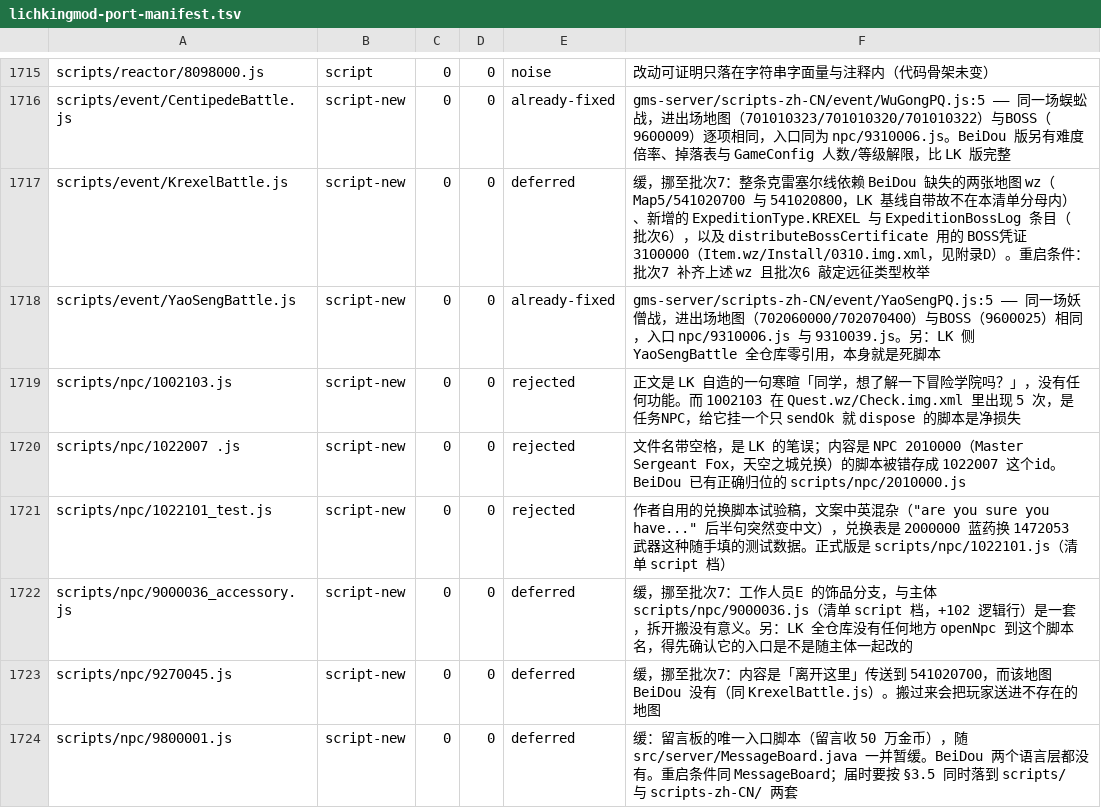
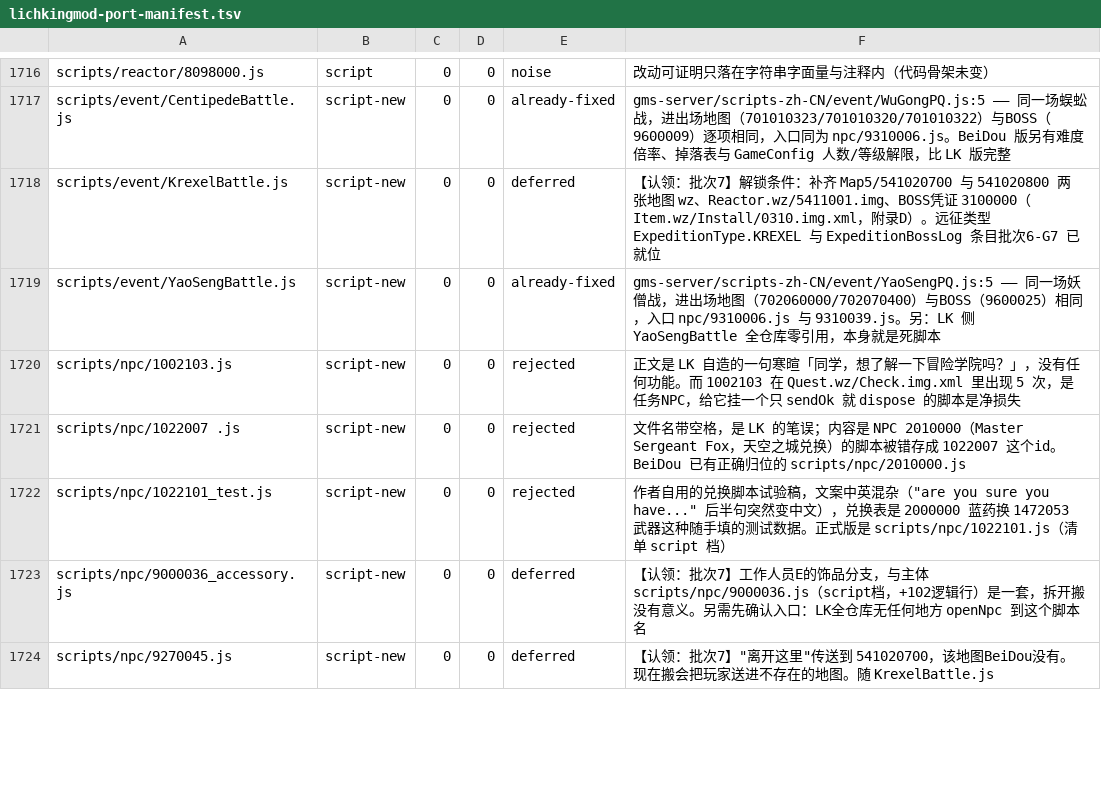
Before and after one commit to liqingnz/BeiDou-Server-Mod, a TSV file: docs/lichkingmod-port-manifest.tsv, drawn as a sheet; only a part is shown, gaps mark what is left out; the diff covers the shown part only.

```diff
--- a/docs/lichkingmod-port-manifest.tsv
+++ b/docs/lichkingmod-port-manifest.tsv
@@ -1716,3 +1717,3 @@ scripts/reactor/8098000.js	script	0	0	noise	改动可证明只落在字符串字
 scripts/event/CentipedeBattle.js	script-new	0	0	already-fixed	gms-server/scripts-zh-CN/event/WuGongPQ.js:5 —— 同一场蜈蚣战，进出场地图（701010323/701010320/701010322）与BOSS（9600009）逐项相同，入口同为 npc/9310006.js。BeiDou 版另有难度倍率、掉落表与 GameConfig 人数/等级解限，比 LK 版完整
-scripts/event/KrexelBattle.js	script-new	0	0	deferred	缓，挪至批次7：整条克雷塞尔线依赖 BeiDou 缺失的两张地图 wz（Map5/541020700 与 541020800，LK 基线自带故不在本清单分母内）、新增的 ExpeditionType.KREXEL 与 ExpeditionBossLog 条目（批次6），以及 distributeBossCertificate 用的 BOSS凭证 3100000（Item.wz/Install/0310.img.xml，见附录D）。重启条件：批次7 补齐上述 wz 且批次6 敲定远征类型枚举
+scripts/event/KrexelBattle.js	script-new	0	0	deferred	【认领：批次7】解锁条件：补齐 Map5/541020700 与 541020800 两张地图 wz、Reactor.wz/5411001.img、BOSS凭证 3100000（Item.wz/Install/0310.img.xml，附录D）。远征类型 ExpeditionType.KREXEL 与 ExpeditionBossLog 条目批次6-G7 已就位
 scripts/event/YaoSengBattle.js	script-new	0	0	already-fixed	gms-server/scripts-zh-CN/event/YaoSengPQ.js:5 —— 同一场妖僧战，进出场地图（702060000/702070400）与BOSS（9600025）相同，入口 npc/9310006.js 与 9310039.js。另：LK 侧 YaoSengBattle 全仓库零引用，本身就是死脚本
@@ -1721,4 +1722,3 @@ scripts/npc/1022007 .js	script-new	0	0	rejected	文件名带空格，是 LK 的
 scripts/npc/1022101_test.js	script-new	0	0	rejected	作者自用的兑换脚本试验稿，文案中英混杂（"are you sure you have..." 后半句突然变中文），兑换表是 2000000 蓝药换 1472053 武器这种随手填的测试数据。正式版是 scripts/npc/1022101.js（清单 script 档）
-scripts/npc/9000036_accessory.js	script-new	0	0	deferred	缓，挪至批次7：工作人员E 的饰品分支，与主体 scripts/npc/9000036.js（清单 script 档，+102 逻辑行）是一套，拆开搬没有意义。另：LK 全仓库没有任何地方 openNpc 到这个脚本名，得先确认它的入口是不是随主体一起改的
-scripts/npc/9270045.js	script-new	0	0	deferred	缓，挪至批次7：内容是「离开这里」传送到 541020700，而该地图 BeiDou 没有（同 KrexelBattle.js）。搬过来会把玩家送进不存在的地图
-scripts/npc/9800001.js	script-new	0	0	deferred	缓：留言板的唯一入口脚本（留言收 50 万金币），随 src/server/MessageBoard.java 一并暂缓。BeiDou 两个语言层都没有。重启条件同 MessageBoard；届时要按 §3.5 同时落到 scripts/ 与 scripts-zh-CN/ 两套
+scripts/npc/9000036_accessory.js	script-new	0	0	deferred	【认领：批次7】工作人员E的饰品分支，与主体 scripts/npc/9000036.js（script档，+102逻辑行）是一套，拆开搬没有意义。另需先确认入口：LK全仓库无任何地方 openNpc 到这个脚本名
+scripts/npc/9270045.js	script-new	0	0	deferred	【认领：批次7】"离开这里"传送到 541020700，该地图BeiDou没有。现在搬会把玩家送进不存在的地图。随 KrexelBattle.js
```
Also changed, not shown: 1 added row and 27 edited cells elsewhere in this file, 11 other files.
